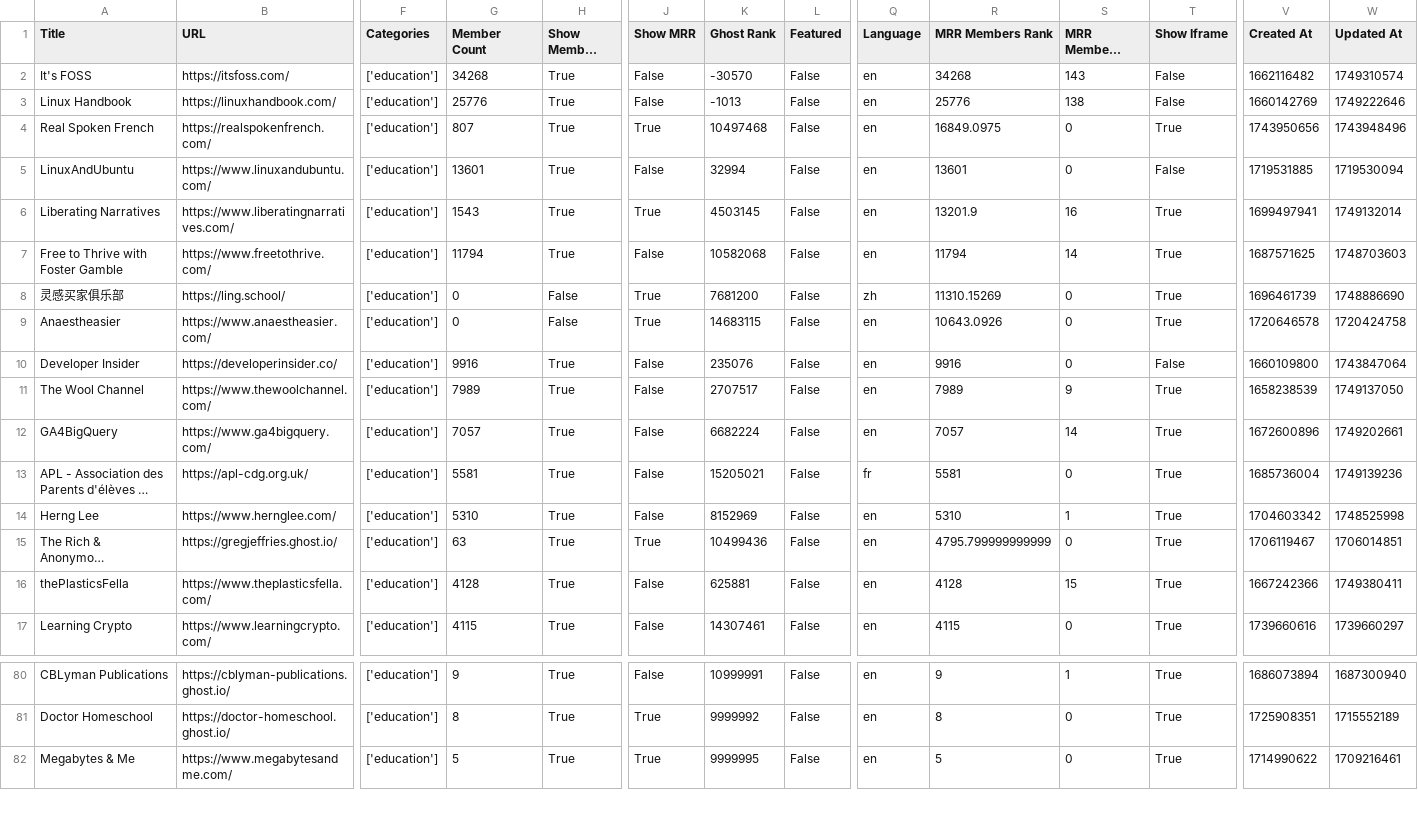
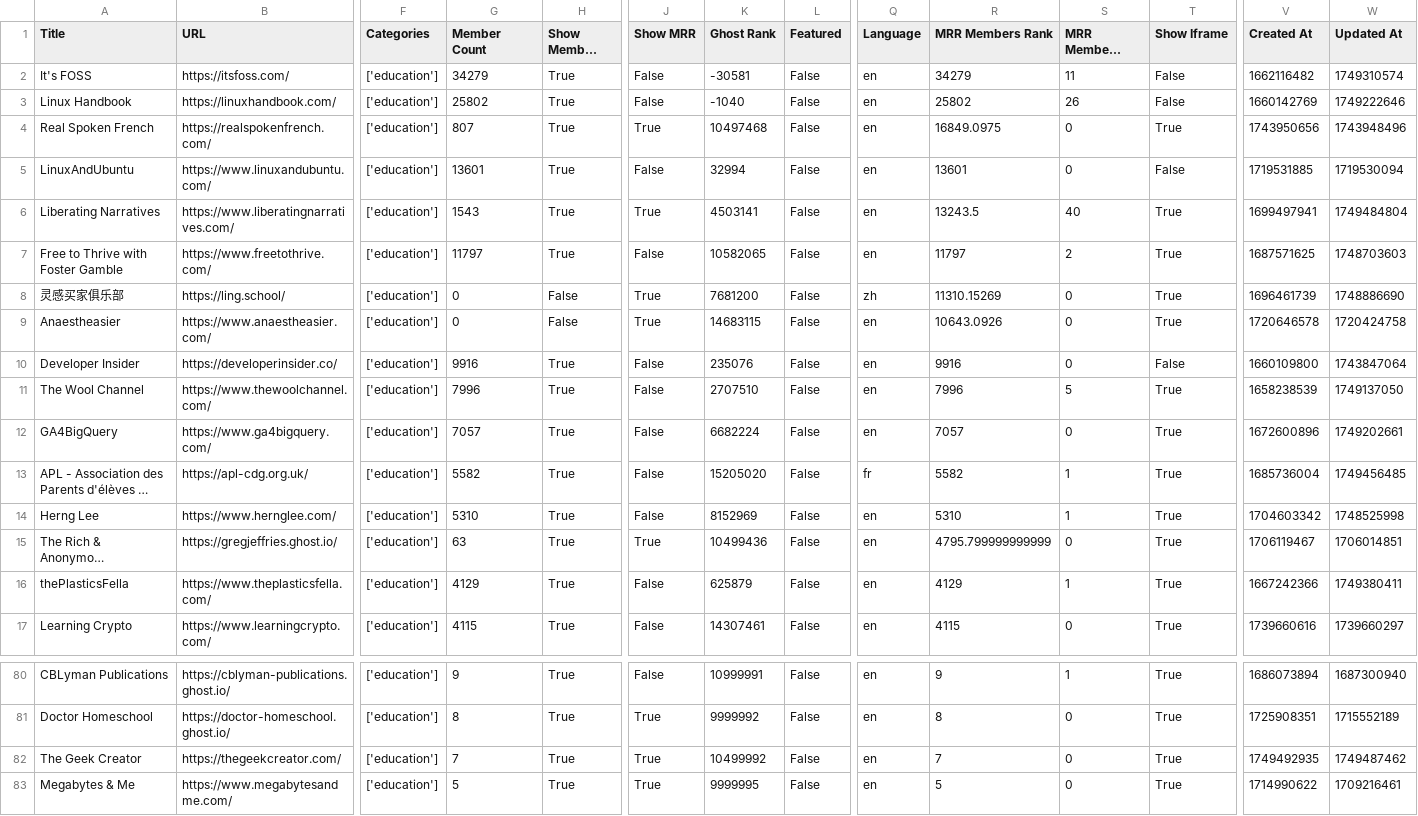
Before and after one commit to TheBoatyMcBoatFace/explore-ghosts, a CSV file: output/education.csv, drawn as a sheet; only a part is shown, gaps mark what is left out; long unchanged cells end in …; rows hold the shown columns only; the diff covers the shown part only; the diff names each change by its address in the sheet, - before the commit and + after, or states it on an @@ line.

```diff
--- a/output/education.csv
+++ b/output/education.csv
-G2 (Member Count): 34268
+G2 (Member Count): 34279
-K2 (Ghost Rank): -30570
+K2 (Ghost Rank): -30581
-R2 (MRR Members Rank): 34268
+R2 (MRR Members Rank): 34279
-S2 (MRR Members Diff Rank): 143
+S2 (MRR Members Diff Rank): 11
-G3 (Member Count): 25776
+G3 (Member Count): 25802
-K3 (Ghost Rank): -1013
+K3 (Ghost Rank): -1040
-R3 (MRR Members Rank): 25776
+R3 (MRR Members Rank): 25802
-S3 (MRR Members Diff Rank): 138
+S3 (MRR Members Diff Rank): 26
-K6 (Ghost Rank): 4503145
+K6 (Ghost Rank): 4503141
-R6 (MRR Members Rank): 13201.9
+R6 (MRR Members Rank): 13243.5
-S6 (MRR Members Diff Rank): 16
+S6 (MRR Members Diff Rank): 40
-W6 (Updated At): 1749132014
+W6 (Updated At): 1749484804
-G7 (Member Count): 11794
+G7 (Member Count): 11797
-K7 (Ghost Rank): 10582068
+K7 (Ghost Rank): 10582065
-R7 (MRR Members Rank): 11794
+R7 (MRR Members Rank): 11797
-S7 (MRR Members Diff Rank): 14
+S7 (MRR Members Diff Rank): 2
-G11 (Member Count): 7989
+G11 (Member Count): 7996
-K11 (Ghost Rank): 2707517
+K11 (Ghost Rank): 2707510
-R11 (MRR Members Rank): 7989
+R11 (MRR Members Rank): 7996
-S11 (MRR Members Diff Rank): 9
+S11 (MRR Members Diff Rank): 5
-S12 (MRR Members Diff Rank): 14
+S12 (MRR Members Diff Rank): 0
-G13 (Member Count): 5581
+G13 (Member Count): 5582
-K13 (Ghost Rank): 15205021
+K13 (Ghost Rank): 15205020
-R13 (MRR Members Rank): 5581
+R13 (MRR Members Rank): 5582
-S13 (MRR Members Diff Rank): 0
+S13 (MRR Members Diff Rank): 1
-W13 (Updated At): 1749139236
+W13 (Updated At): 1749456485
-G16 (Member Count): 4128
+G16 (Member Count): 4129
-K16 (Ghost Rank): 625881
+K16 (Ghost Rank): 625879
-R16 (MRR Members Rank): 4128
+R16 (MRR Members Rank): 4129
-S16 (MRR Members Diff Rank): 15
+S16 (MRR Members Diff Rank): 1
+row 82: The Geek Creator | https://thegeekcreator.com/ | ['education'] | 7 | True | True | 10499992 | False | en | 7 | 0 | True | 1749492935 | 1749487462
```
Also changed, not shown: 1 added row and 25 edited cells elsewhere in this file, output/art.csv, output/culture.csv, 30 other files.
